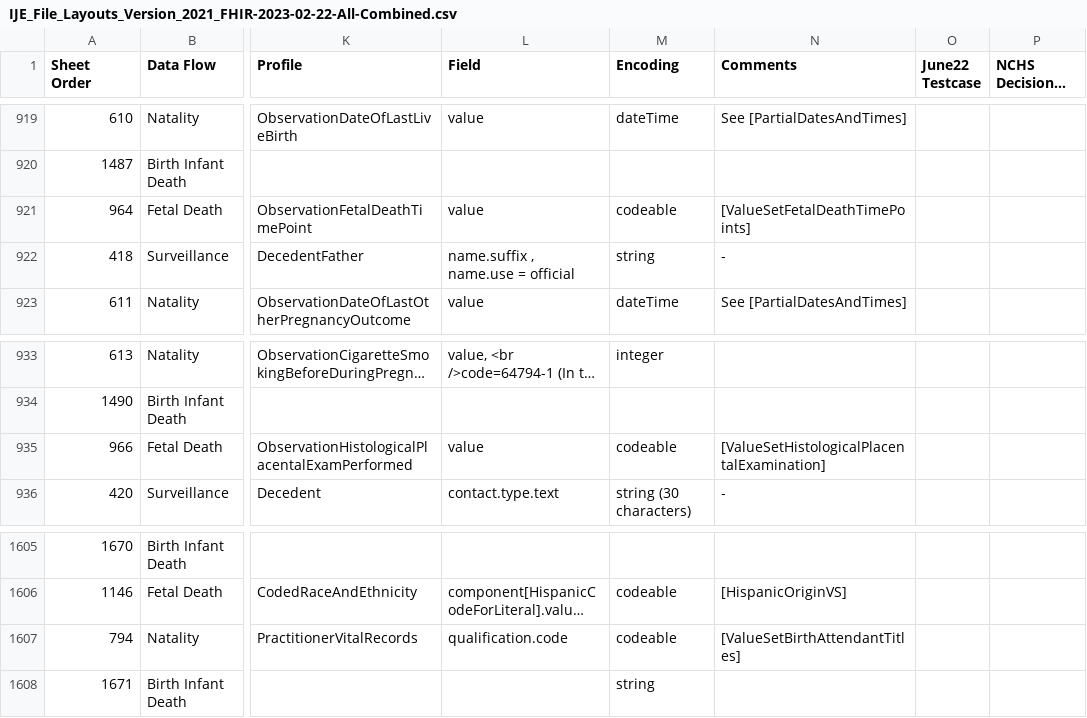
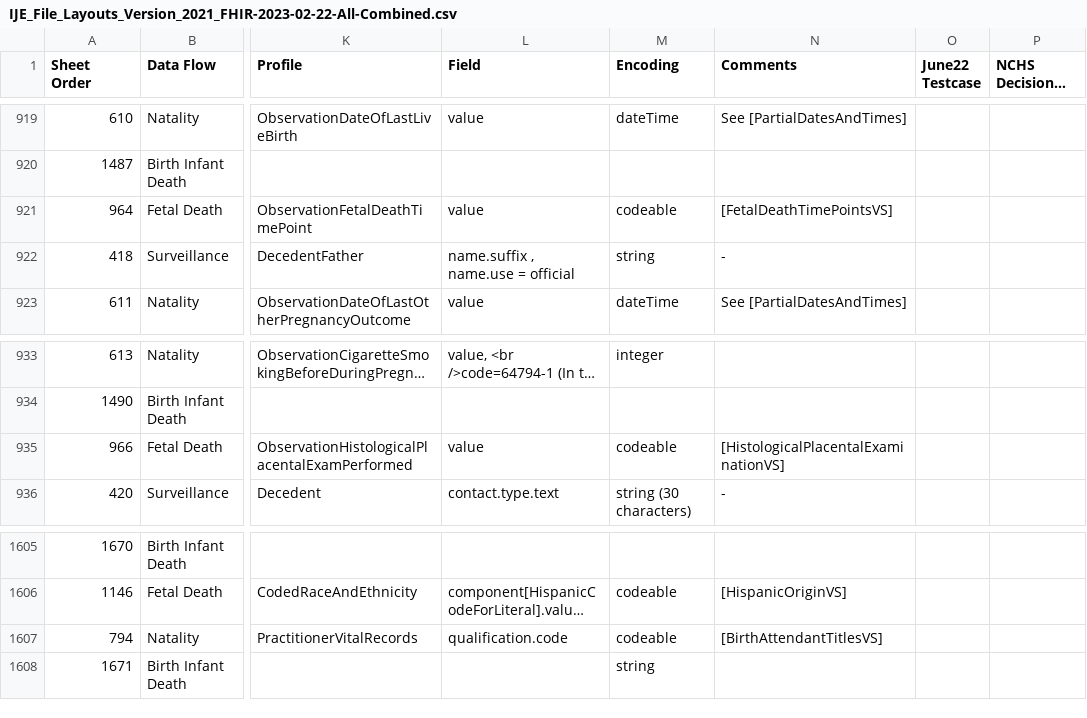
Before and after one commit to nightingaleproject/vital_records_sandbox_ig, a CSV file: input/mapping/IJE_File_Layouts_Version_2021_FHIR-2023-02-22-All-Combined.csv, drawn as a sheet; only a part is shown, gaps mark what is left out; long unchanged cells end in …; the diff covers the shown part only; the diff names each change by its address in the sheet, - before the commit and + after, or states it on an @@ line.

```diff
--- a/input/mapping/IJE_File_Layouts_Version_2021_FHIR-2023-02-22-All-Combined.csv
+++ b/input/mapping/IJE_File_Layouts_Version_2021_FHIR-2023-02-22-All-Combined.csv
-N921 (Comments): [ValueSetFetalDeathTimePoints]
+N921 (Comments): [FetalDeathTimePointsVS]
-N935 (Comments): [ValueSetHistologicalPlacentalExamination]
+N935 (Comments): [HistologicalPlacentalExaminationVS]
-N1607 (Comments): [ValueSetBirthAttendantTitles]
+N1607 (Comments): [BirthAttendantTitlesVS]
```
Also changed, not shown: 6 edited cells elsewhere in this file, 59 other files.
